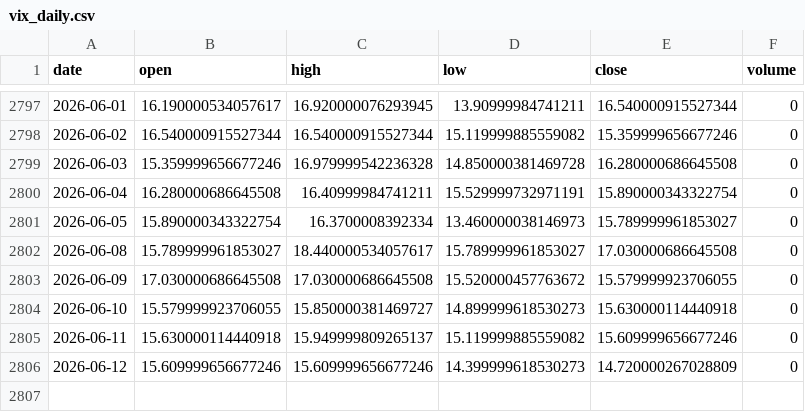
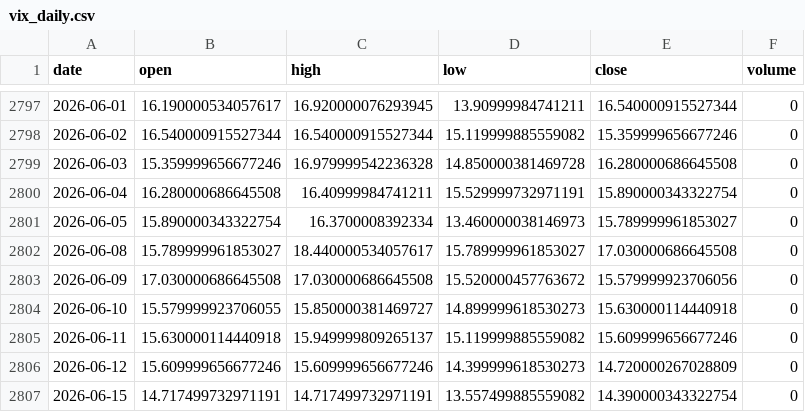
Before and after one commit to pravindev666/David-V666, a CSV file: data/vix_daily.csv, drawn as a sheet; only a part is shown, gaps mark what is left out.

Commit message:
Auto-sync: Market data 2026-06-15 09:47

```diff
--- a/data/vix_daily.csv
+++ b/data/vix_daily.csv
@@ -2802,3 +2802,3 @@ date,open,high,low,close,volume
 2026-06-08,15.789999961853027,18.440000534057617,15.789999961853027,17.030000686645508,0
-2026-06-09,17.030000686645508,17.030000686645508,15.520000457763672,15.579999923706055,0
+2026-06-09,17.030000686645508,17.030000686645508,15.520000457763672,15.579999923706056,0
 2026-06-10,15.579999923706055,15.850000381469727,14.899999618530273,15.630000114440918,0
@@ -2806 +2806,2 @@ date,open,high,low,close,volume
 2026-06-12,15.609999656677246,15.609999656677246,14.399999618530273,14.720000267028809,0
+2026-06-15,14.717499732971191,14.717499732971191,13.557499885559082,14.390000343322754,0
```
Also changed, not shown: data/bank_nifty_daily.csv, data/nifty_daily.csv, 3 other files.
